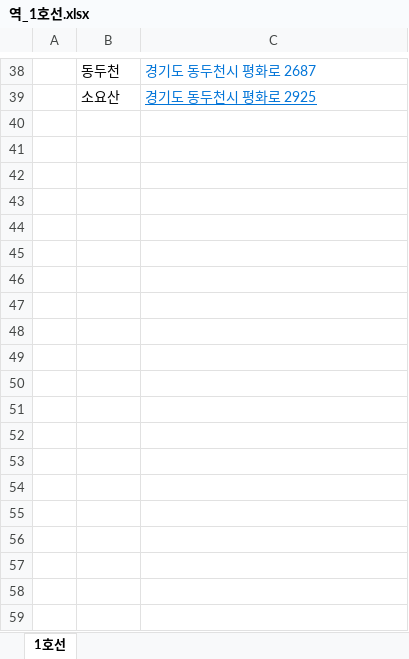
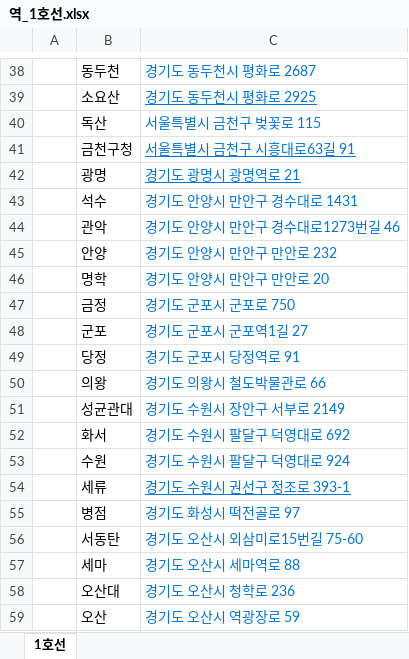
Before and after one commit to sylphiscastries/housing-price, an Excel workbook: 역_1호선.xlsx, sheet 1호선, drawn as a sheet; only a part is shown, gaps mark what is left out; values as stored, in another font and other column widths than the file's, no borders; the diff covers the shown part only; the diff names each change by its address in the sheet, - before the commit and + after, or states it on an @@ line.

Commit message:
1호선역 수원방면 업데이트

```diff
--- a/역_1호선.xlsx (sheet 1호선)
+++ b/역_1호선.xlsx (sheet 1호선)
+row 40:  | 독산 | 서울특별시 금천구 벚꽃로 115
+row 41:  | 금천구청 | 서울특별시 금천구 시흥대로63길 91
+row 42:  | 광명 | 경기도 광명시 광명역로 21
+row 43:  | 석수 | 경기도 안양시 만안구 경수대로 1431
+row 44:  | 관악 | 경기도 안양시 만안구 경수대로1273번길 46
+row 45:  | 안양 | 경기도 안양시 만안구 만안로 232
+row 46:  | 명학 | 경기도 안양시 만안구 만안로 20
+row 47:  | 금정 | 경기도 군포시 군포로 750
+row 48:  | 군포 | 경기도 군포시 군포역1길 27
+row 49:  | 당정 | 경기도 군포시 당정역로 91
+row 50:  | 의왕 | 경기도 의왕시 철도박물관로 66
+row 51:  | 성균관대 | 경기도 수원시 장안구 서부로 2149
+row 52:  | 화서 | 경기도 수원시 팔달구 덕영대로 692
+row 53:  | 수원 | 경기도 수원시 팔달구 덕영대로 924
+row 54:  | 세류 | 경기도 수원시 권선구 정조로 393-1
+row 55:  | 병점 | 경기도 화성시 떡전골로 97
+row 56:  | 서동탄 | 경기도 오산시 외삼미로15번길 75-60
+row 57:  | 세마 | 경기도 오산시 세마역로 88
+row 58:  | 오산대 | 경기도 오산시 청학로 236
+row 59:  | 오산 | 경기도 오산시 역광장로 59
```
Also changed, not shown: 15 added rows elsewhere in this sheet.
